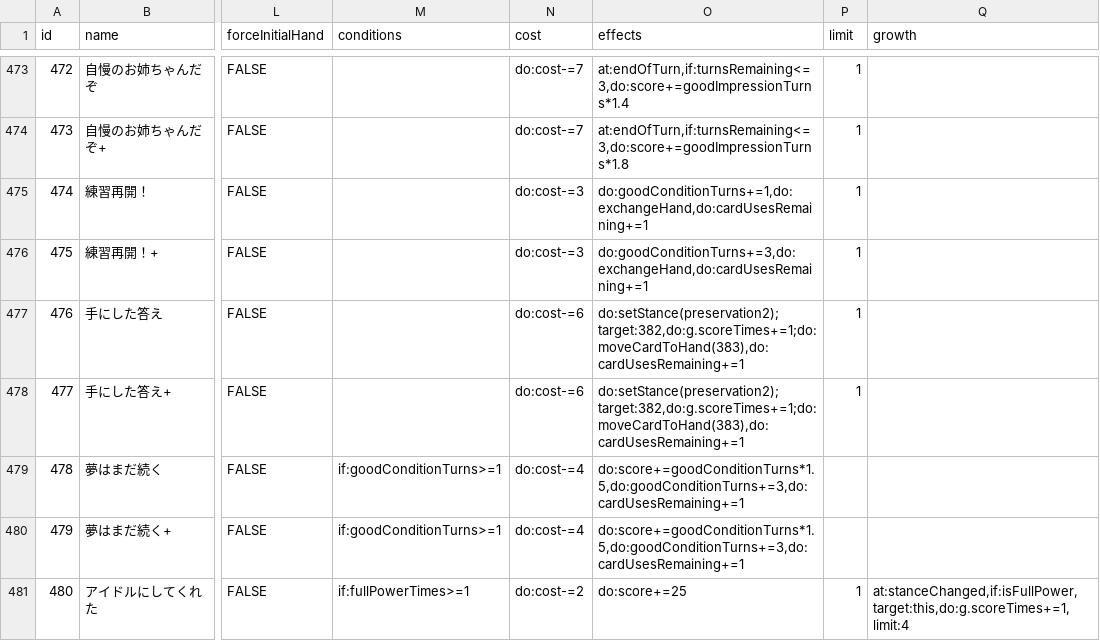
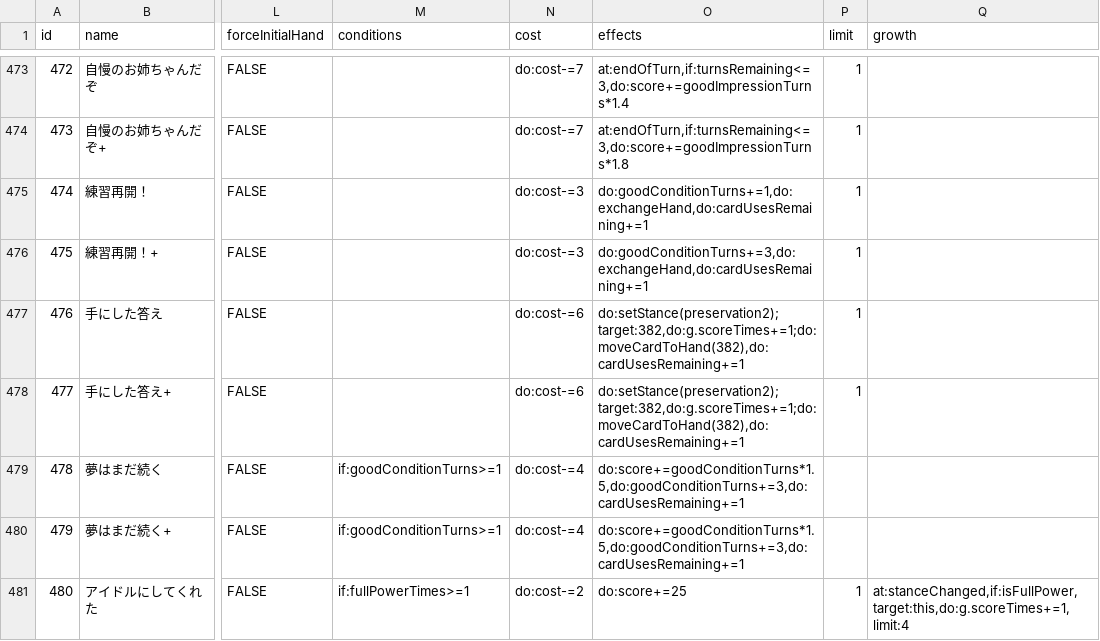
Before and after one commit to surisuririsu/gakumas-data, a CSV file: csv/skill_cards.csv, drawn as a sheet; only a part is shown, gaps mark what is left out; the diff names each change by its address in the sheet, - before the commit and + after, or states it on an @@ line.

Commit message:
fes mao card skill

```diff
--- a/csv/skill_cards.csv
+++ b/csv/skill_cards.csv
-O477:O478 (effects): do:setStance(preservation2);target:382,do:g.scoreTimes+=1;do:moveCardToHand(383),do:cardUsesRemaining+=1
+O477:O478 (effects): do:setStance(preservation2);target:382,do:g.scoreTimes+=1;do:moveCardToHand(382),do:cardUsesRemaining+=1
```
Also changed, not shown: 2 other files.
